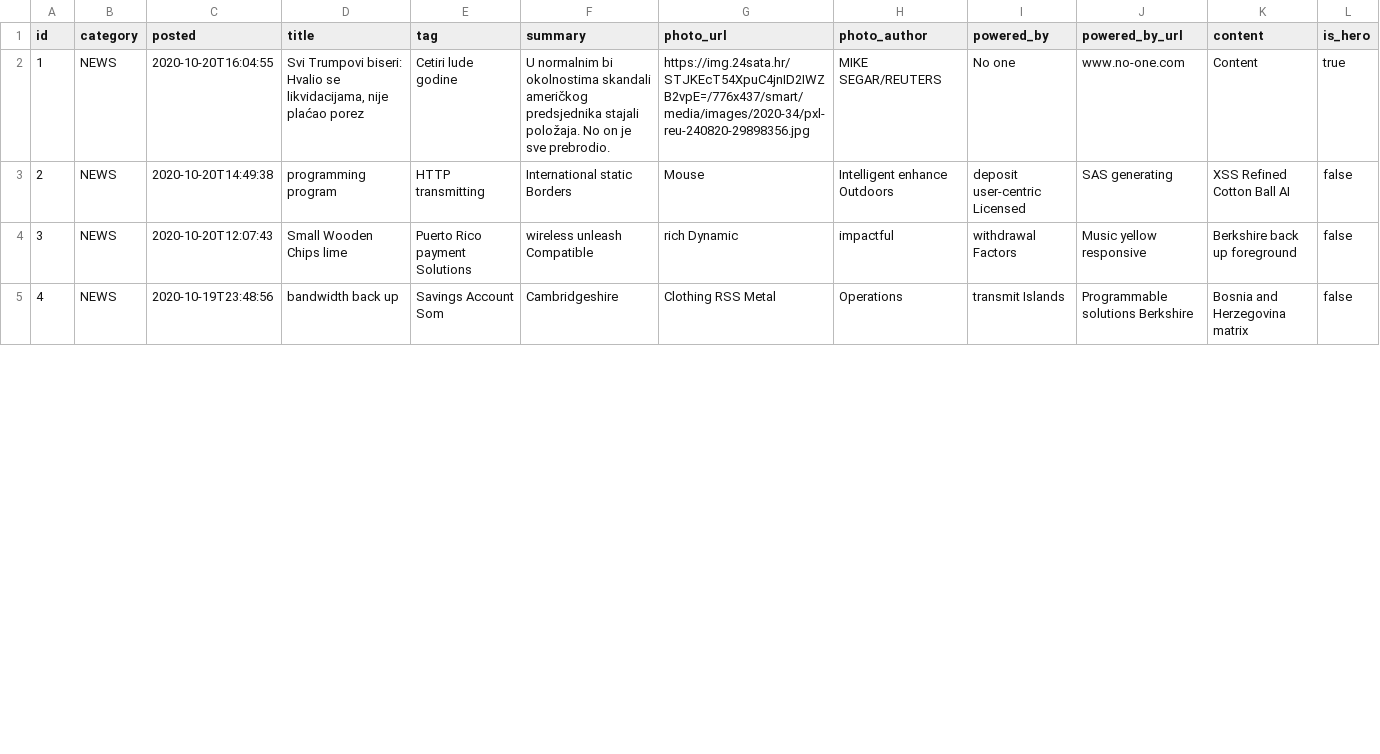
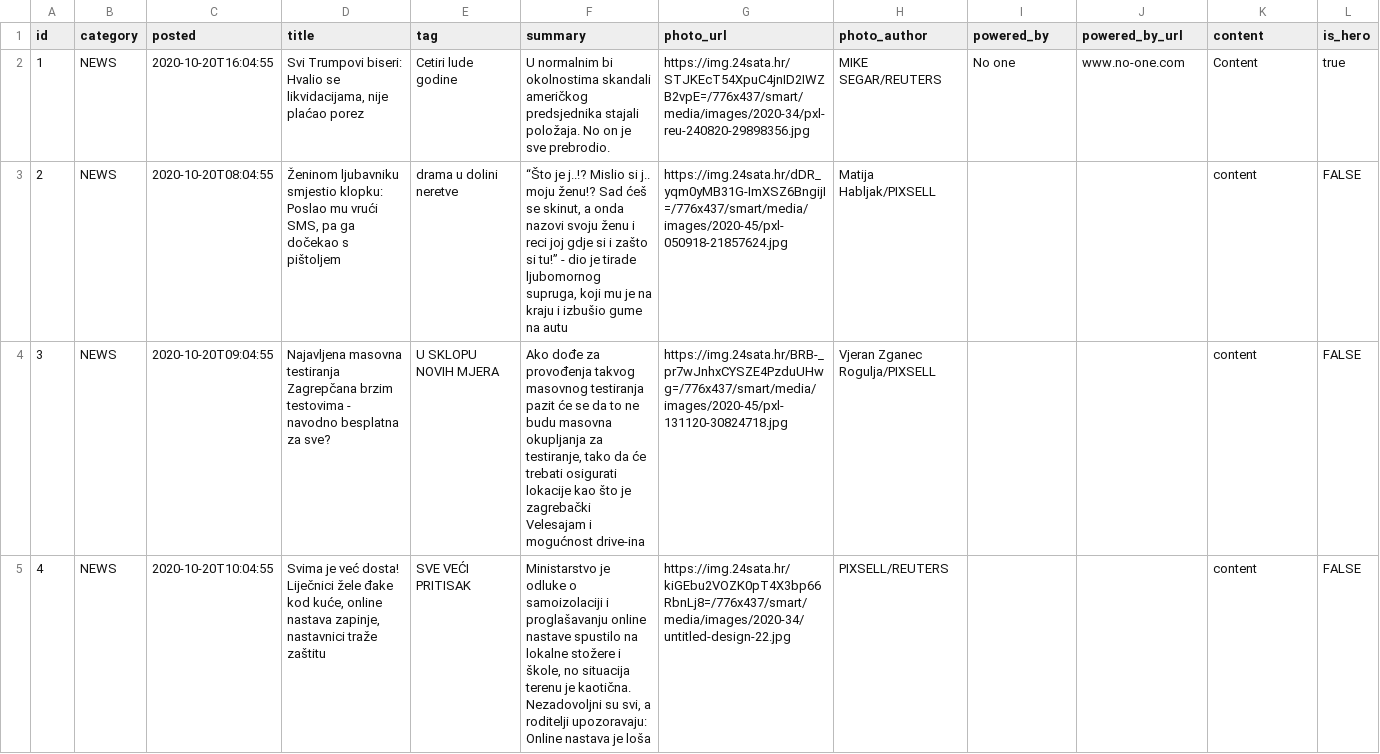
Before and after one commit to bahcic-tvz/portal, a CSV file: src/main/resources/config/liquibase/fake-data/article.csv, drawn as a sheet; only a part is shown; the diff covers the shown part only.

Commit message:
Add seed data for news category

```diff
--- a/src/main/resources/config/liquibase/fake-data/article.csv
+++ b/src/main/resources/config/liquibase/fake-data/article.csv
@@ -2,4 +2,4 @@ id;category;posted;title;tag;summary;photo_url;photo_author;powered_by;powered_b
 1;NEWS;2020-10-20T16:04:55;Svi Trumpovi biseri: Hvalio se likvidacijama, nije plaćao porez;Cetiri lude godine;U normalnim bi okolnostima skandali američkog predsjednika stajali položaja. No on je sve prebrodio.;https://img.24sata.hr/STJKEcT54XpuC4jnID2IWZB2vpE=/776x437/smart/media/images/2020-34/pxl-reu-240820-29898356.jpg;MIKE SEGAR/REUTERS;No one;www.no-one.com;Content;true
-2;NEWS;2020-10-20T14:49:38;programming program;HTTP transmitting;International static Borders;Mouse;Intelligent enhance Outdoors;deposit user-centric Licensed;SAS generating;XSS Refined Cotton Ball AI;false
-3;NEWS;2020-10-20T12:07:43;Small Wooden Chips lime;Puerto Rico payment Solutions;wireless unleash Compatible;rich Dynamic;impactful;withdrawal Factors;Music yellow responsive;Berkshire back up foreground;false
-4;NEWS;2020-10-19T23:48:56;bandwidth back up;Savings Account Som;Cambridgeshire;Clothing RSS Metal;Operations;transmit Islands;Programmable solutions Berkshire;Bosnia and Herzegovina matrix;false
+2;NEWS;2020-10-20T08:04:55;Ženinom ljubavniku smjestio klopku: Poslao mu vrući SMS, pa ga dočekao s pištoljem;drama u dolini neretve;“Što je j..!? Mislio si j.. moju ženu!? Sad ćeš se skinut, a onda nazovi svoju ženu i reci joj gdje si i zašto si tu!” - dio je tirade ljubomornog supruga, koji mu je na kraju i izbušio gume na autu;https://img.24sata.hr/dDR_yqm0yMB31G-ImXSZ6BngijI=/776x437/smart/media/images/2020-45/pxl-050918-21857624.jpg;Matija Habljak/PIXSELL;;;content;FALSE
+3;NEWS;2020-10-20T09:04:55;Najavljena masovna testiranja Zagrepčana brzim testovima - navodno besplatna za sve?;U SKLOPU NOVIH MJERA;Ako dođe za provođenja takvog masovnog testiranja pazit će se da to ne budu masovna okupljanja za testiranje, tako da će trebati osigurati lokacije kao što je zagrebački Velesajam i mogućnost drive-ina;https://img.24sata.hr/BRB-_pr7wJnhxCYSZE4PzduUHwg=/776x437/smart/media/images/2020-45/pxl-131120-30824718.jpg;Vjeran Zganec Rogulja/PIXSELL;;;content;FALSE
+4;NEWS;2020-10-20T10:04:55;Svima je već dosta! Liječnici žele đake kod kuće, online nastava zapinje, nastavnici traže zaštitu;SVE VEĆI PRITISAK;Ministarstvo je odluke o samoizolaciji i proglašavanju online nastave spustilo na lokalne stožere i škole, no situacija terenu je kaotična. Nezadovoljni su svi, a roditelji upozoravaju: Online nastava je loša;https://img.24sata.hr/kiGEbu2VOZK0pT4X3bp66RbnLj8=/776x437/smart/media/images/2020-34/untitled-design-22.jpg;PIXSELL/REUTERS;;;content;FALSE
```
Also changed, not shown: 60 edited cells elsewhere in this file.
